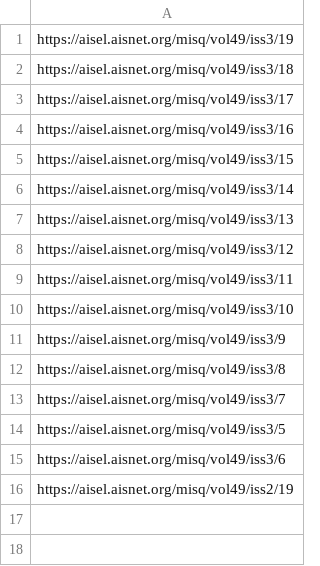
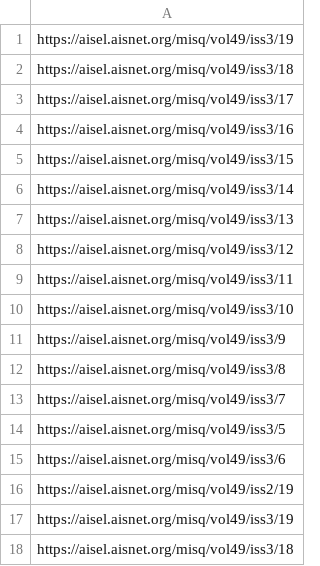
Before and after one commit to XiaokunDuan/RSS_agent, a CSV file: processed_is_links2.csv, drawn as a sheet; the diff names each change by its address in the sheet, - before the commit and + after, or states it on an @@ line.

```diff
--- a/processed_is_links2.csv
+++ b/processed_is_links2.csv
+row 17: https://aisel.aisnet.org/misq/vol49/iss3/19
+row 18: https://aisel.aisnet.org/misq/vol49/iss3/18
```
Also changed, not shown: 3 other files.
